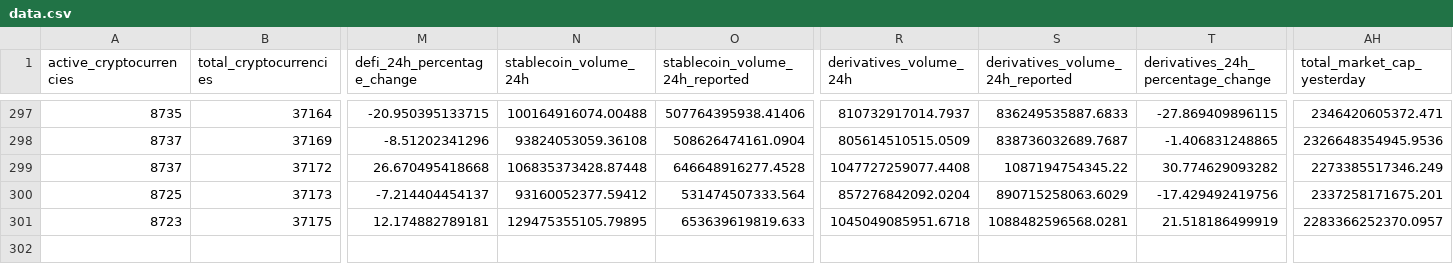
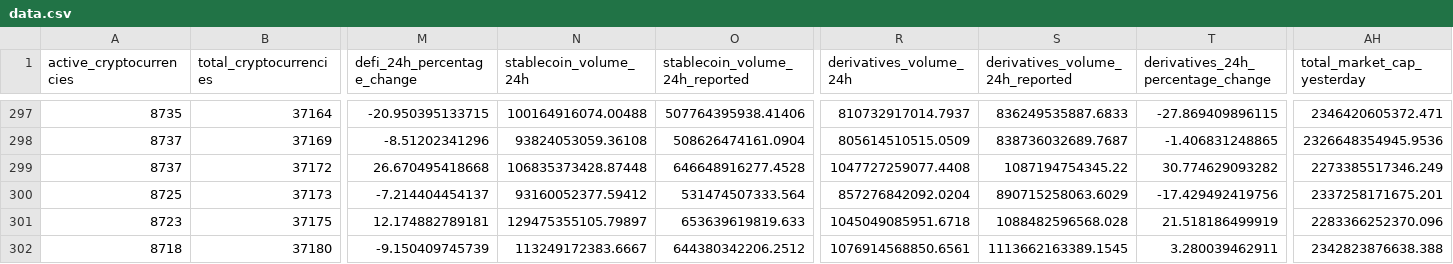
Before and after one commit to jorickdefraine/cmc-quotes-fetcher, a CSV file: data.csv, drawn as a sheet; only a part is shown, gaps mark what is left out; rows hold the shown columns only; the diff names each change by its address in the sheet, - before the commit and + after, or states it on an @@ line.

```diff
--- a/data.csv
+++ b/data.csv
-N301 (stablecoin_volume_24h): 129475355105.79895
+N301 (stablecoin_volume_24h): 129475355105.79897
-S301 (derivatives_volume_24h_reported): 1088482596568.0281
+S301 (derivatives_volume_24h_reported): 1088482596568.028
-AH301 (total_market_cap_yesterday): 2283366252370.0957
+AH301 (total_market_cap_yesterday): 2283366252370.096
+row 302: 8718 | 37180 | -9.150409745739 | 113249172383.6667 | 644380342206.2512 | 1076914568850.6561 | 1113662163389.1545 | 3.280039462911 | 2342823876638.388
```
